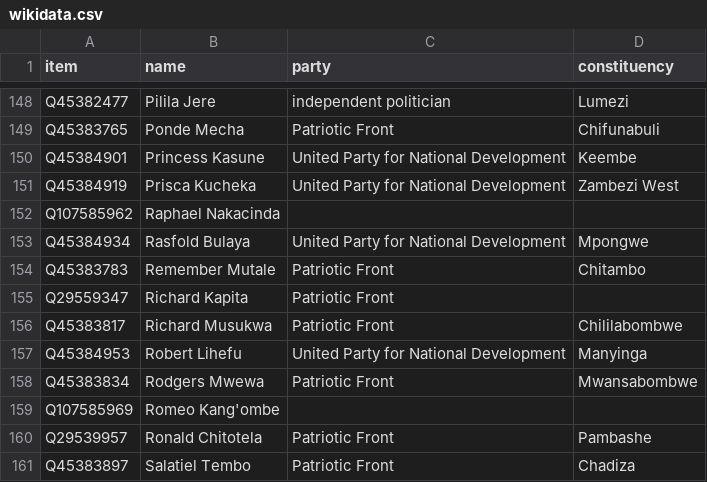
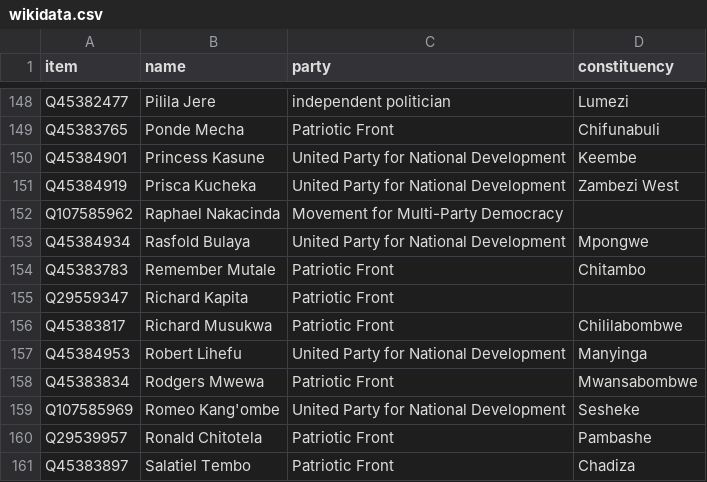
Before and after one commit to every-politician-scrapers/zambia-parliament-12, a CSV file: data/wikidata.csv, drawn as a sheet; only a part is shown, gaps mark what is left out; the diff covers the shown part only.

```diff
--- a/data/wikidata.csv
+++ b/data/wikidata.csv
@@ -151,3 +151,3 @@ Q45384901,Princess Kasune,United Party for National Development,Keembe
 Q45384919,Prisca Kucheka,United Party for National Development,Zambezi West
-Q107585962,Raphael Nakacinda,,
+Q107585962,Raphael Nakacinda,Movement for Multi-Party Democracy,
 Q45384934,Rasfold Bulaya,United Party for National Development,Mpongwe
@@ -158,3 +158,3 @@ Q45384953,Robert Lihefu,United Party for National Development,Manyinga
 Q45383834,Rodgers Mwewa,Patriotic Front,Mwansabombwe
-Q107585969,Romeo Kang'ombe,,
+Q107585969,Romeo Kang'ombe,United Party for National Development,Sesheke
 Q29539957,Ronald Chitotela,Patriotic Front,Pambashe
```
Also changed, not shown: 15 edited cells elsewhere in this file, 1 other file.
